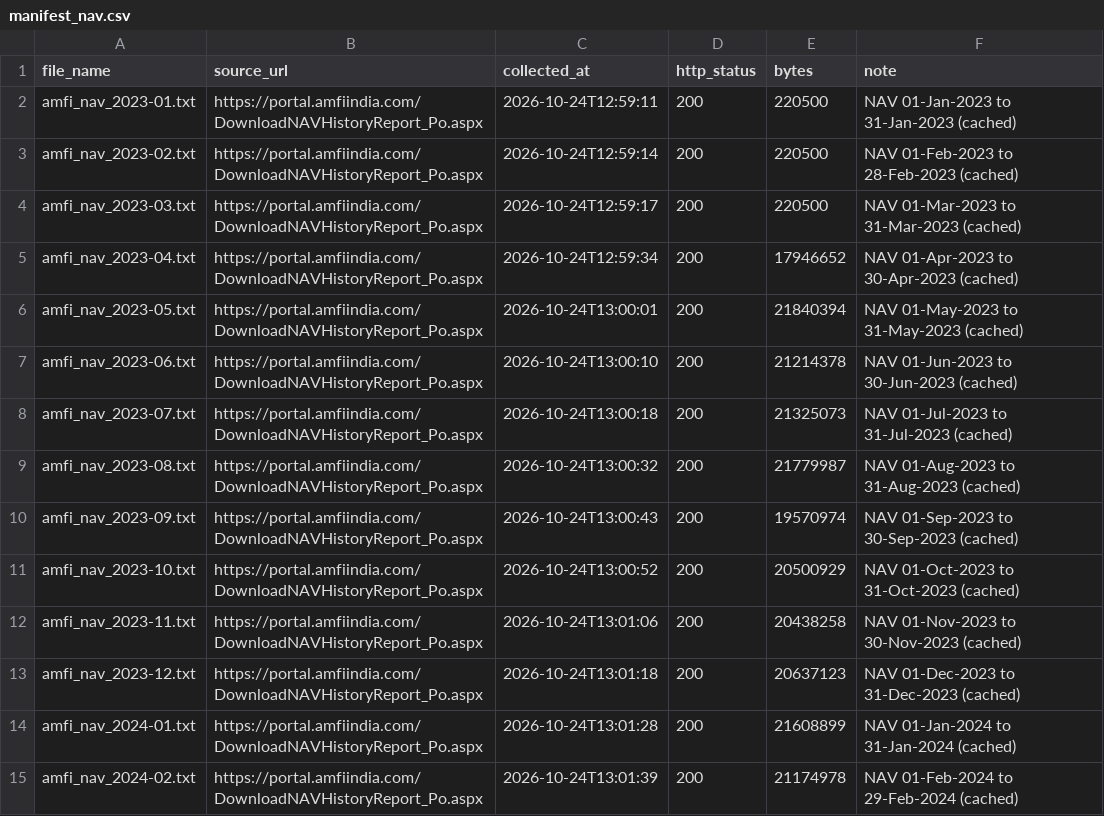
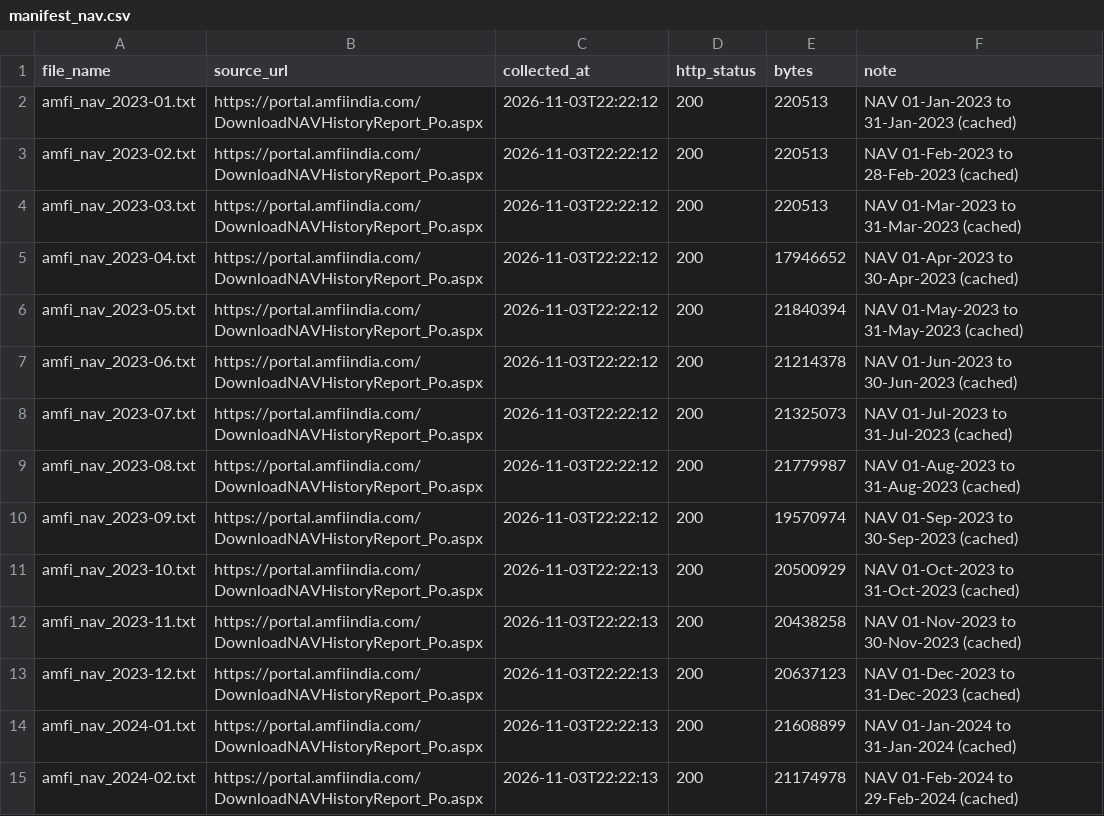
Before and after one commit to bombaymadras/dcvproject, a CSV file: raw/manifest_nav.csv, drawn as a sheet; only a part is shown; the diff covers the shown part only.

```diff
--- a/raw/manifest_nav.csv
+++ b/raw/manifest_nav.csv
@@ -1,15 +1,15 @@
 file_name,source_url,collected_at,http_status,bytes,note
-amfi_nav_2023-01.txt,https://portal.amfiindia.com/DownloadNAVHistoryReport_Po.aspx,2026-10-24T12:59:11,200,220500,NAV 01-Jan-2023 to 31-Jan-2023 (cached)
-amfi_nav_2023-02.txt,https://portal.amfiindia.com/DownloadNAVHistoryReport_Po.aspx,2026-10-24T12:59:14,200,220500,NAV 01-Feb-2023 to 28-Feb-2023 (cached)
-amfi_nav_2023-03.txt,https://portal.amfiindia.com/DownloadNAVHistoryReport_Po.aspx,2026-10-24T12:59:17,200,220500,NAV 01-Mar-2023 to 31-Mar-2023 (cached)
-amfi_nav_2023-04.txt,https://portal.amfiindia.com/DownloadNAVHistoryReport_Po.aspx,2026-10-24T12:59:34,200,17946652,NAV 01-Apr-2023 to 30-Apr-2023 (cached)
-amfi_nav_2023-05.txt,https://portal.amfiindia.com/DownloadNAVHistoryReport_Po.aspx,2026-10-24T13:00:01,200,21840394,NAV 01-May-2023 to 31-May-2023 (cached)
-amfi_nav_2023-06.txt,https://portal.amfiindia.com/DownloadNAVHistoryReport_Po.aspx,2026-10-24T13:00:10,200,21214378,NAV 01-Jun-2023 to 30-Jun-2023 (cached)
-amfi_nav_2023-07.txt,https://portal.amfiindia.com/DownloadNAVHistoryReport_Po.aspx,2026-10-24T13:00:18,200,21325073,NAV 01-Jul-2023 to 31-Jul-2023 (cached)
-amfi_nav_2023-08.txt,https://portal.amfiindia.com/DownloadNAVHistoryReport_Po.aspx,2026-10-24T13:00:32,200,21779987,NAV 01-Aug-2023 to 31-Aug-2023 (cached)
-amfi_nav_2023-09.txt,https://portal.amfiindia.com/DownloadNAVHistoryReport_Po.aspx,2026-10-24T13:00:43,200,19570974,NAV 01-Sep-2023 to 30-Sep-2023 (cached)
-amfi_nav_2023-10.txt,https://portal.amfiindia.com/DownloadNAVHistoryReport_Po.aspx,2026-10-24T13:00:52,200,20500929,NAV 01-Oct-2023 to 31-Oct-2023 (cached)
-amfi_nav_2023-11.txt,https://portal.amfiindia.com/DownloadNAVHistoryReport_Po.aspx,2026-10-24T13:01:06,200,20438258,NAV 01-Nov-2023 to 30-Nov-2023 (cached)
-amfi_nav_2023-12.txt,https://portal.amfiindia.com/DownloadNAVHistoryReport_Po.aspx,2026-10-24T13:01:18,200,20637123,NAV 01-Dec-2023 to 31-Dec-2023 (cached)
-amfi_nav_2024-01.txt,https://portal.amfiindia.com/DownloadNAVHistoryReport_Po.aspx,2026-10-24T13:01:28,200,21608899,NAV 01-Jan-2024 to 31-Jan-2024 (cached)
-amfi_nav_2024-02.txt,https://portal.amfiindia.com/DownloadNAVHistoryReport_Po.aspx,2026-10-24T13:01:39,200,21174978,NAV 01-Feb-2024 to 29-Feb-2024 (cached)
+amfi_nav_2023-01.txt,https://portal.amfiindia.com/DownloadNAVHistoryReport_Po.aspx,2026-11-03T22:22:12,200,220513,NAV 01-Jan-2023 to 31-Jan-2023 (cached)
+amfi_nav_2023-02.txt,https://portal.amfiindia.com/DownloadNAVHistoryReport_Po.aspx,2026-11-03T22:22:12,200,220513,NAV 01-Feb-2023 to 28-Feb-2023 (cached)
+amfi_nav_2023-03.txt,https://portal.amfiindia.com/DownloadNAVHistoryReport_Po.aspx,2026-11-03T22:22:12,200,220513,NAV 01-Mar-2023 to 31-Mar-2023 (cached)
+amfi_nav_2023-04.txt,https://portal.amfiindia.com/DownloadNAVHistoryReport_Po.aspx,2026-11-03T22:22:12,200,17946652,NAV 01-Apr-2023 to 30-Apr-2023 (cached)
+amfi_nav_2023-05.txt,https://portal.amfiindia.com/DownloadNAVHistoryReport_Po.aspx,2026-11-03T22:22:12,200,21840394,NAV 01-May-2023 to 31-May-2023 (cached)
+amfi_nav_2023-06.txt,https://portal.amfiindia.com/DownloadNAVHistoryReport_Po.aspx,2026-11-03T22:22:12,200,21214378,NAV 01-Jun-2023 to 30-Jun-2023 (cached)
+amfi_nav_2023-07.txt,https://portal.amfiindia.com/DownloadNAVHistoryReport_Po.aspx,2026-11-03T22:22:12,200,21325073,NAV 01-Jul-2023 to 31-Jul-2023 (cached)
+amfi_nav_2023-08.txt,https://portal.amfiindia.com/DownloadNAVHistoryReport_Po.aspx,2026-11-03T22:22:12,200,21779987,NAV 01-Aug-2023 to 31-Aug-2023 (cached)
+amfi_nav_2023-09.txt,https://portal.amfiindia.com/DownloadNAVHistoryReport_Po.aspx,2026-11-03T22:22:12,200,19570974,NAV 01-Sep-2023 to 30-Sep-2023 (cached)
+amfi_nav_2023-10.txt,https://portal.amfiindia.com/DownloadNAVHistoryReport_Po.aspx,2026-11-03T22:22:13,200,20500929,NAV 01-Oct-2023 to 31-Oct-2023 (cached)
+amfi_nav_2023-11.txt,https://portal.amfiindia.com/DownloadNAVHistoryReport_Po.aspx,2026-11-03T22:22:13,200,20438258,NAV 01-Nov-2023 to 30-Nov-2023 (cached)
+amfi_nav_2023-12.txt,https://portal.amfiindia.com/DownloadNAVHistoryReport_Po.aspx,2026-11-03T22:22:13,200,20637123,NAV 01-Dec-2023 to 31-Dec-2023 (cached)
+amfi_nav_2024-01.txt,https://portal.amfiindia.com/DownloadNAVHistoryReport_Po.aspx,2026-11-03T22:22:13,200,21608899,NAV 01-Jan-2024 to 31-Jan-2024 (cached)
+amfi_nav_2024-02.txt,https://portal.amfiindia.com/DownloadNAVHistoryReport_Po.aspx,2026-11-03T22:22:13,200,21174978,NAV 01-Feb-2024 to 29-Feb-2024 (cached)
```
Also changed, not shown: 31 edited cells elsewhere in this file, logs/cleaning_log.csv, logs/name_collisions.csv, 31 other files.
